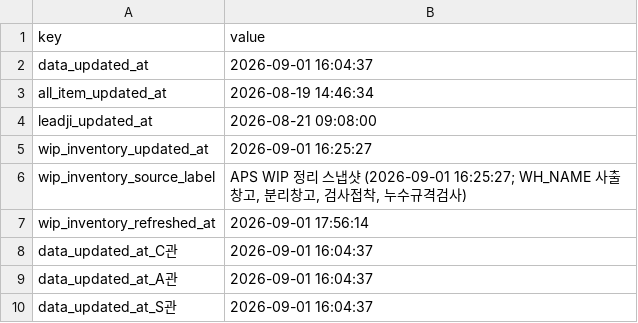
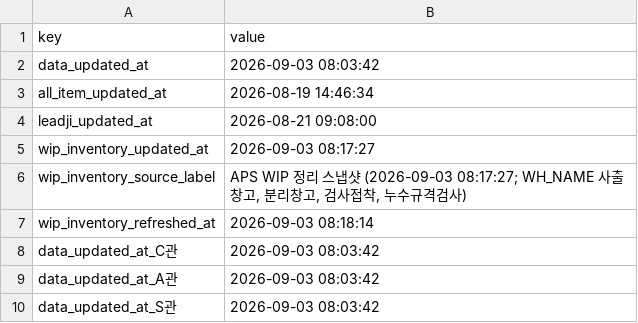
Before and after one commit to 113090ab-creator/INTEROJO, a CSV file: cloud_snapshots/snapshot_meta.csv, drawn as a sheet.

```diff
--- a/cloud_snapshots/snapshot_meta.csv
+++ b/cloud_snapshots/snapshot_meta.csv
@@ -1,10 +1,10 @@
 key,value
-data_updated_at,2026-09-01 16:04:37
+data_updated_at,2026-09-03 08:03:42
 all_item_updated_at,2026-08-19 14:46:34
 leadji_updated_at,2026-08-21 09:08:00
-wip_inventory_updated_at,2026-09-01 16:25:27
-wip_inventory_source_label,"APS WIP 정리 스냅샷 (2026-09-01 16:25:27; WH_NAME 사출창고, 분리창고, 검사접착, 누수규격검사)"
-wip_inventory_refreshed_at,2026-09-01 17:56:14
-data_updated_at_C관,2026-09-01 16:04:37
-data_updated_at_A관,2026-09-01 16:04:37
-data_updated_at_S관,2026-09-01 16:04:37
+wip_inventory_updated_at,2026-09-03 08:17:27
+wip_inventory_source_label,"APS WIP 정리 스냅샷 (2026-09-03 08:17:27; WH_NAME 사출창고, 분리창고, 검사접착, 누수규격검사)"
+wip_inventory_refreshed_at,2026-09-03 08:18:14
+data_updated_at_C관,2026-09-03 08:03:42
+data_updated_at_A관,2026-09-03 08:03:42
+data_updated_at_S관,2026-09-03 08:03:42
```
Also changed, not shown: 15 other files.
